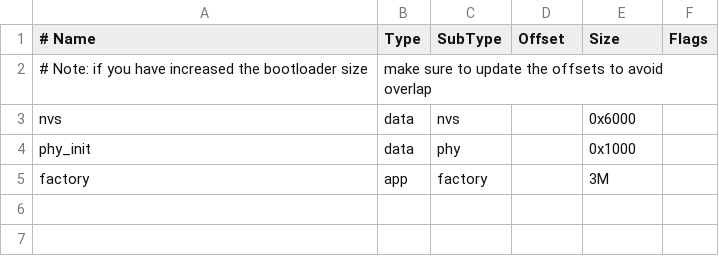
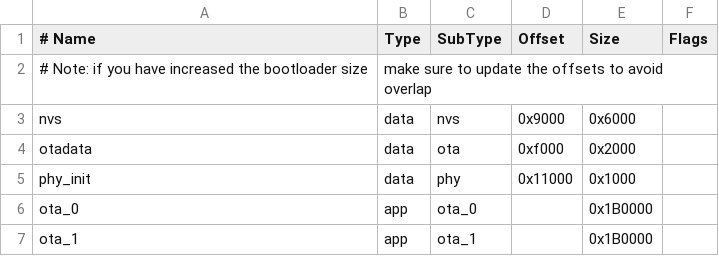
Before and after one commit to CarlosAlmeida4/CarTouchScreenMiniDisplay_ESP32S3, a CSV file: partitions.csv, drawn as a sheet.

```diff
--- a/partitions.csv
+++ b/partitions.csv
@@ -2,4 +2,6 @@
 # Note: if you have increased the bootloader size, make sure to update the offsets to avoid overlap
-nvs,      data, nvs,     ,         0x6000,
-phy_init, data, phy,     ,         0x1000,
-factory,  app,  factory, ,         3M,
+nvs,       data, nvs,     0x9000,  0x6000
+otadata,   data, ota,     0xf000,  0x2000
+phy_init,  data, phy,     0x11000, 0x1000
+ota_0,     app,  ota_0, , 0x1B0000
+ota_1,     app,  ota_1, , 0x1B0000
```
Also changed, not shown: 3 other files.
